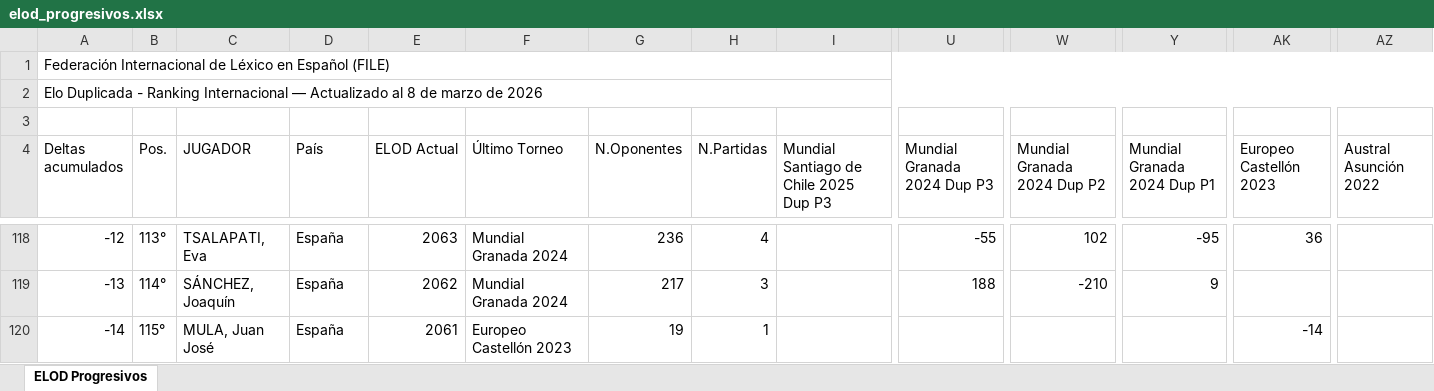
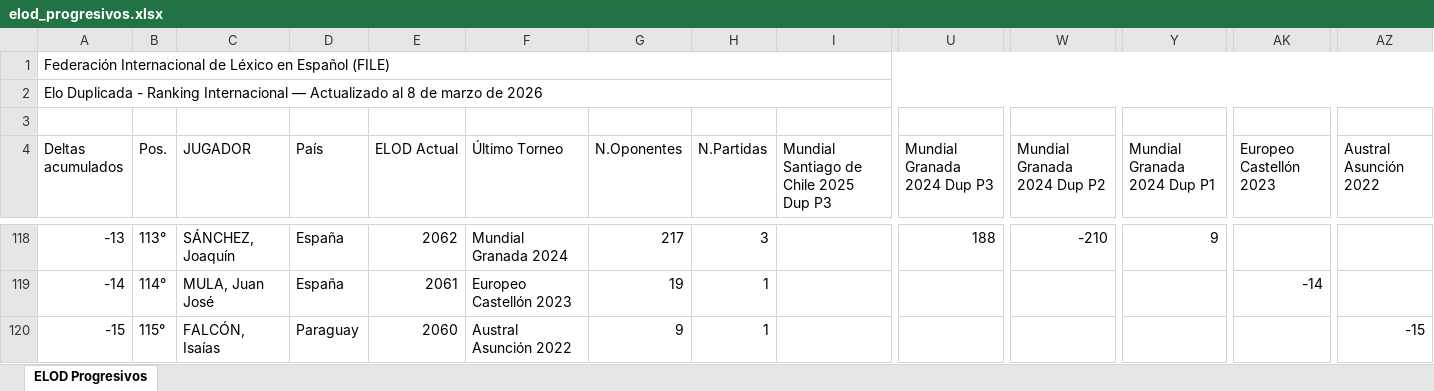
Before and after one commit to hklie/ELOD, an Excel workbook: output/elod_progresivos.xlsx, sheet ELOD Progresivos, drawn as a sheet; only a part is shown, gaps mark what is left out; values as stored, in another font and other column widths than the file's, no cell formats; charts and pictures not drawn; the diff covers the shown part only; the diff names each change by its address in the sheet, - before the commit and + after, or states it on an @@ line.

```diff
--- a/output/elod_progresivos.xlsx (sheet ELOD Progresivos)
+++ b/output/elod_progresivos.xlsx (sheet ELOD Progresivos)
-A118 (Deltas acumulados): -12
+A118 (Deltas acumulados): -13
-C118 (JUGADOR): TSALAPATI, Eva
+C118 (JUGADOR): SÁNCHEZ, Joaquín
-E118 (ELOD Actual): 2063
+E118 (ELOD Actual): 2062
-G118 (N.Oponentes): 236
+G118 (N.Oponentes): 217
-H118 (N.Partidas): 4
+H118 (N.Partidas): 3
-U118 (Mundial Granada 2024 Dup P3): -55
+U118 (Mundial Granada 2024 Dup P3): 188
-W118 (Mundial Granada 2024 Dup P2): 102
+W118 (Mundial Granada 2024 Dup P2): -210
-Y118 (Mundial Granada 2024 Dup P1): -95
+Y118 (Mundial Granada 2024 Dup P1): 9
-AK118 (Europeo Castellón 2023): 36
+AK118 (Europeo Castellón 2023): (empty)
-A119 (Deltas acumulados): -13
+A119 (Deltas acumulados): -14
-C119 (JUGADOR): SÁNCHEZ, Joaquín
+C119 (JUGADOR): MULA, Juan José
-E119 (ELOD Actual): 2062
+E119 (ELOD Actual): 2061
-F119 (Último Torneo): Mundial Granada 2024
+F119 (Último Torneo): Europeo Castellón 2023
-G119 (N.Oponentes): 217
+G119 (N.Oponentes): 19
-H119 (N.Partidas): 3
+H119 (N.Partidas): 1
-U119 (Mundial Granada 2024 Dup P3): 188
+U119 (Mundial Granada 2024 Dup P3): (empty)
-W119 (Mundial Granada 2024 Dup P2): -210
+W119 (Mundial Granada 2024 Dup P2): (empty)
-Y119 (Mundial Granada 2024 Dup P1): 9
+Y119 (Mundial Granada 2024 Dup P1): (empty)
-AK119 (Europeo Castellón 2023): (empty)
+AK119 (Europeo Castellón 2023): -14
-A120 (Deltas acumulados): -14
+A120 (Deltas acumulados): -15
-C120 (JUGADOR): MULA, Juan José
+C120 (JUGADOR): FALCÓN, Isaías
-D120 (País): España
+D120 (País): Paraguay
-E120 (ELOD Actual): 2061
+E120 (ELOD Actual): 2060
-F120 (Último Torneo): Europeo Castellón 2023
+F120 (Último Torneo): Austral Asunción 2022
-G120 (N.Oponentes): 19
+G120 (N.Oponentes): 9
-AK120 (Europeo Castellón 2023): -14
+AK120 (Europeo Castellón 2023): (empty)
-AZ120 (Austral Asunción 2022): (empty)
+AZ120 (Austral Asunción 2022): -15
```
Also changed, not shown: 1 added row, 2 removed rows and 1665 edited cells elsewhere in this sheet, cell formats, 4 other files.
